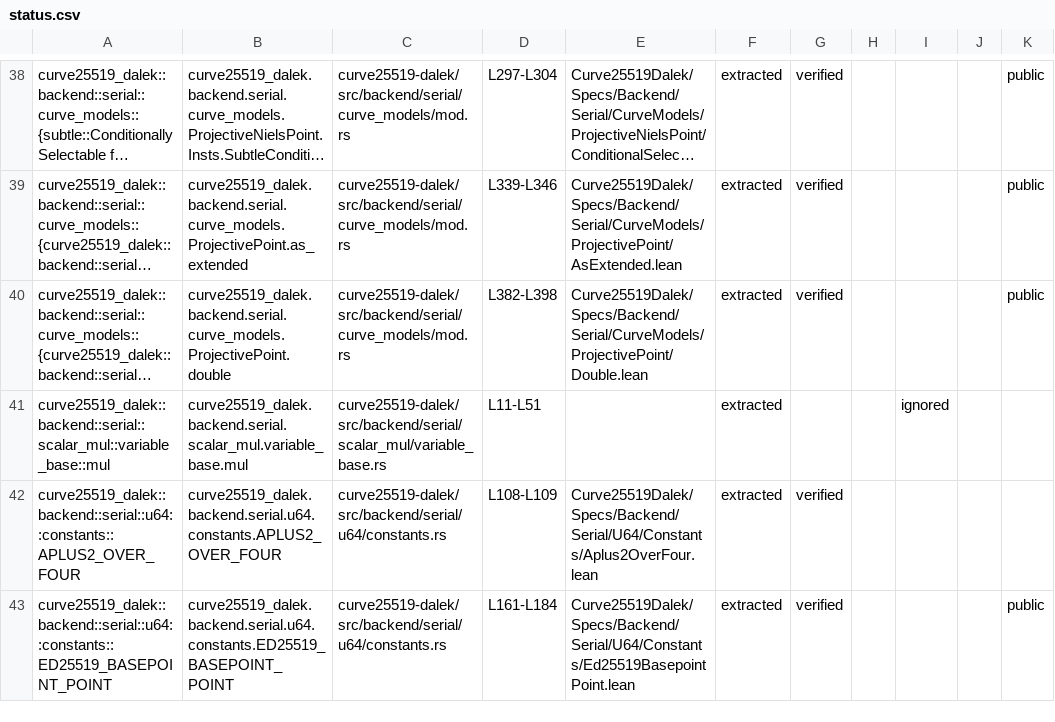
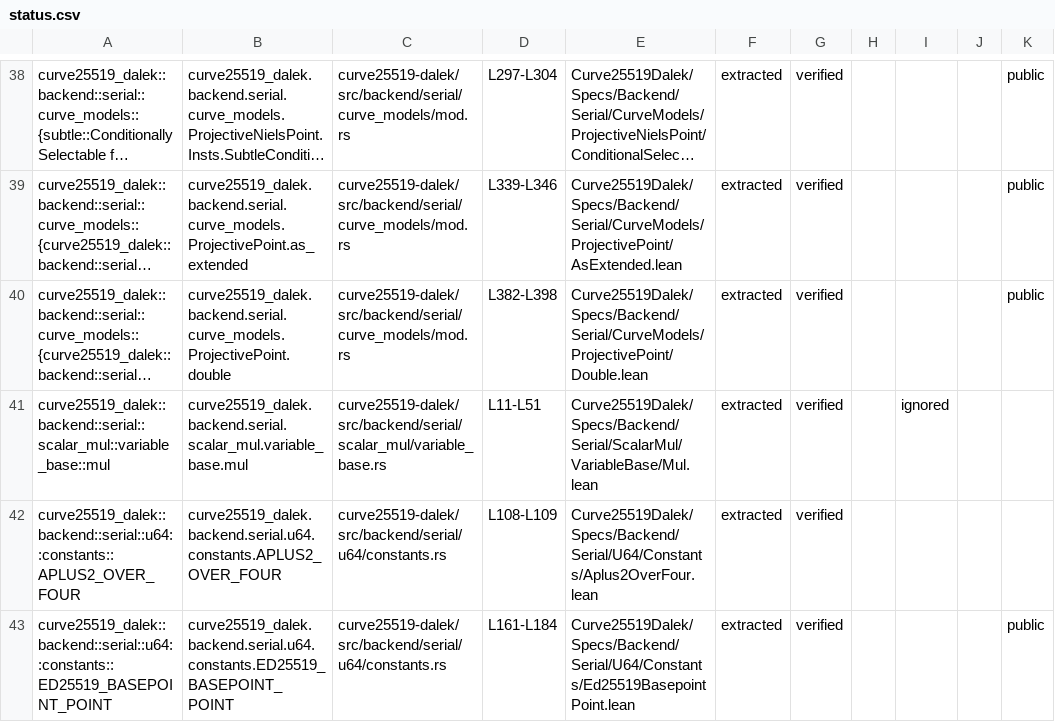
Before and after one commit to Beneficial-AI-Foundation/curve25519-dalek-lean-verify, a CSV file: status.csv, drawn as a sheet; only a part is shown, gaps mark what is left out; long unchanged cells end in …; the diff names each change by its address in the sheet, - before the commit and + after, or states it on an @@ line.

Commit message:
feat(VariableBase): prove mul_spec end-to-end
- Add scalar_digit_63_le_8 to tighten last digit bound via Horner sum
- Make U8x32_as_Nat_lt_pow255 public for use across modules
- Prove mul_spec: from → as_radix_16 → identity → select → add →
  mul_loop → as_extended
- Sync functions.json and status.csv for mul and mul_loop

```diff
--- a/status.csv
+++ b/status.csv
-E41: (empty)
+E41: Curve25519Dalek/Specs/Backend/Serial/ScalarMul/VariableBase/Mul.lean
-G41: (empty)
+G41: verified
```
Also changed, not shown: 4 other files.
